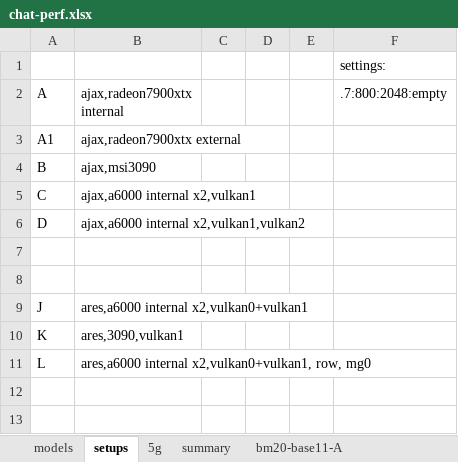
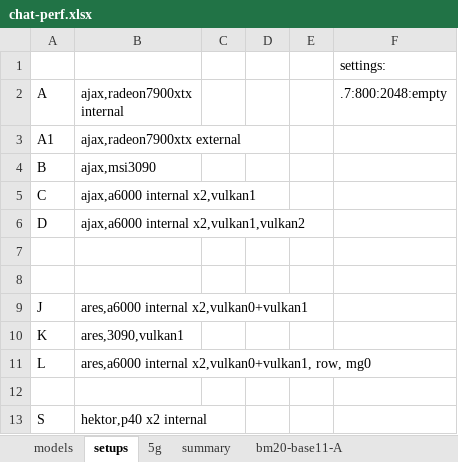
Before and after one commit to 8forty/kfchat, an Excel workbook: chat-perf/chat-perf.xlsx, sheet setups, drawn as a sheet; values as stored, in another font and other column widths than the file's, no borders; the diff names each change by its address in the sheet, - before the commit and + after, or states it on an @@ line.

```diff
--- a/chat-perf/chat-perf.xlsx (sheet setups)
+++ b/chat-perf/chat-perf.xlsx (sheet setups)
+row 12: (empty)
+row 13: S | hektor,p40 x2 internal
```
Also changed, not shown: sheet summary, sheet bm20-base11-A1, sheet bm20-base11-L, sheet bm20-base11-A, sheet bm20-base11-J, sheet bm20-base11-C, 2 more sheets, other sheet tabs, 6 other files.
